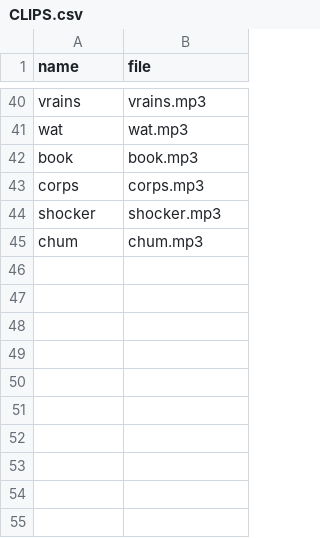
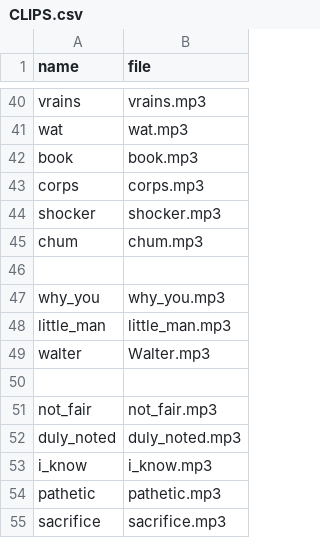
Before and after one commit to mattkosack/HissingChameleon, a CSV file: files/CLIPS.csv, drawn as a sheet; only a part is shown, gaps mark what is left out.

```diff
--- a/files/CLIPS.csv
+++ b/files/CLIPS.csv
@@ -45 +45,11 @@ shocker,shocker.mp3
 chum,chum.mp3
+
+why_you,why_you.mp3
+little_man,little_man.mp3
+walter,Walter.mp3
+
+not_fair,not_fair.mp3
+duly_noted,duly_noted.mp3
+i_know,i_know.mp3
+pathetic,pathetic.mp3
+sacrifice,sacrifice.mp3
```
Also changed, not shown: 8 other files.
